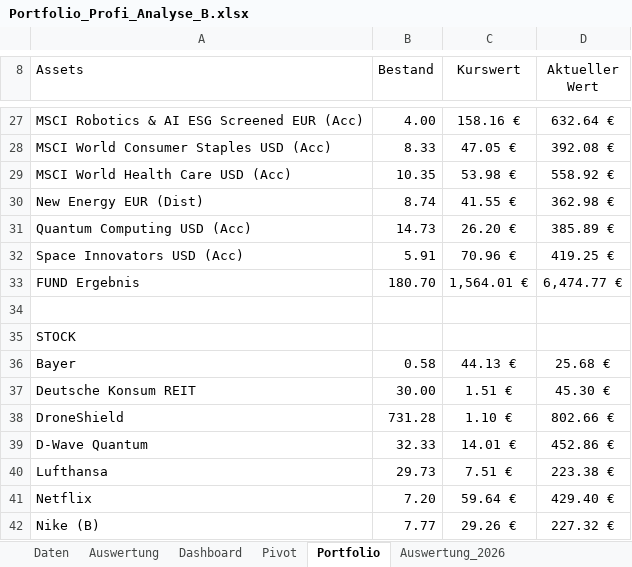
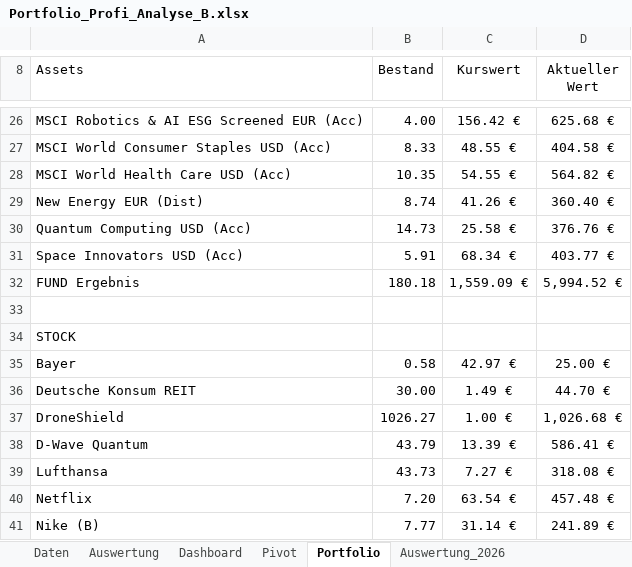
Before and after one commit to Romeofta/Portfolio_Excel, an Excel workbook: Auswertung/Portfolio_Profi_Analyse_B.xlsx, sheet Portfolio, drawn as a sheet; only a part is shown, gaps mark what is left out; values as stored, in another font and other column widths than the file's, no borders; charts and pictures not drawn; addresses are those after the commit; the diff covers the shown part only; the diff names each change by its address in the sheet, - before the commit and + after, or states it on an @@ line.

```diff
--- a/Auswertung/Portfolio_Profi_Analyse_B.xlsx (sheet Portfolio)
+++ b/Auswertung/Portfolio_Profi_Analyse_B.xlsx (sheet Portfolio)
-C26 (Kurswert): 158.16 €
+C26 (Kurswert): 156.42 €
-D26 (Aktueller Wert): 632.64 €
+D26 (Aktueller Wert): 625.68 €
-C27 (Kurswert): 47.05 €
+C27 (Kurswert): 48.55 €
-D27 (Aktueller Wert): 392.08 €
+D27 (Aktueller Wert): 404.58 €
-C28 (Kurswert): 53.98 €
+C28 (Kurswert): 54.55 €
-D28 (Aktueller Wert): 558.92 €
+D28 (Aktueller Wert): 564.82 €
-C29 (Kurswert): 41.55 €
+C29 (Kurswert): 41.26 €
-D29 (Aktueller Wert): 362.98 €
+D29 (Aktueller Wert): 360.40 €
-C30 (Kurswert): 26.20 €
+C30 (Kurswert): 25.58 €
-D30 (Aktueller Wert): 385.89 €
+D30 (Aktueller Wert): 376.76 €
-C31 (Kurswert): 70.96 €
+C31 (Kurswert): 68.34 €
-D31 (Aktueller Wert): 419.25 €
+D31 (Aktueller Wert): 403.77 €
-B32 (Bestand): 180.70
+B32 (Bestand): 180.18
-C32 (Kurswert): 1,564.01 €
+C32 (Kurswert): 1,559.09 €
-D32 (Aktueller Wert): 6,474.77 €
+D32 (Aktueller Wert): 5,994.52 €
-C35 (Kurswert): 44.13 €
+C35 (Kurswert): 42.97 €
-D35 (Aktueller Wert): 25.68 €
+D35 (Aktueller Wert): 25.00 €
-C36 (Kurswert): 1.51 €
+C36 (Kurswert): 1.49 €
-D36 (Aktueller Wert): 45.30 €
+D36 (Aktueller Wert): 44.70 €
-B37 (Bestand): 731.28
+B37 (Bestand): 1026.27
-C37 (Kurswert): 1.10 €
+C37 (Kurswert): 1.00 €
-D37 (Aktueller Wert): 802.66 €
+D37 (Aktueller Wert): 1,026.68 €
-B38 (Bestand): 32.33
+B38 (Bestand): 43.79
-C38 (Kurswert): 14.01 €
+C38 (Kurswert): 13.39 €
-D38 (Aktueller Wert): 452.86 €
+D38 (Aktueller Wert): 586.41 €
-B39 (Bestand): 29.73
+B39 (Bestand): 43.73
-C39 (Kurswert): 7.51 €
+C39 (Kurswert): 7.27 €
-D39 (Aktueller Wert): 223.38 €
+D39 (Aktueller Wert): 318.08 €
-C40 (Kurswert): 59.64 €
+C40 (Kurswert): 63.54 €
-D40 (Aktueller Wert): 429.40 €
+D40 (Aktueller Wert): 457.48 €
-C41 (Kurswert): 29.26 €
+C41 (Kurswert): 31.14 €
-D41 (Aktueller Wert): 227.32 €
+D41 (Aktueller Wert): 241.89 €
```
Also changed, not shown: 1 removed row and 42 edited cells elsewhere in this sheet, sheet Daten, sheet Auswertung, sheet Dashboard, sheet Pivot, charts or pictures.
